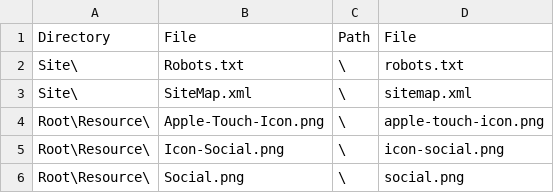
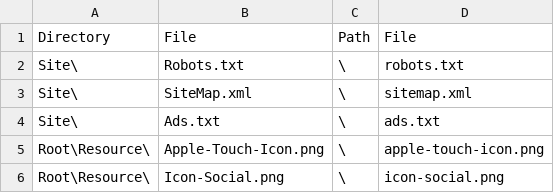
Before and after one commit to ujnotes/web-site, a TSV file: Config/File.tsv, drawn as a sheet; only a part is shown; the shorter side is filled out with more unchanged rows.

```diff
--- a/Config/File.tsv
+++ b/Config/File.tsv
@@ -3,2 +3,3 @@ Site\	Robots.txt	\	robots.txt
 Site\	SiteMap.xml	\	sitemap.xml
+Site\	Ads.txt	\	ads.txt
 Root\Resource\	Apple-Touch-Icon.png	\	apple-touch-icon.png
```
Also changed, not shown: 1 other file.
